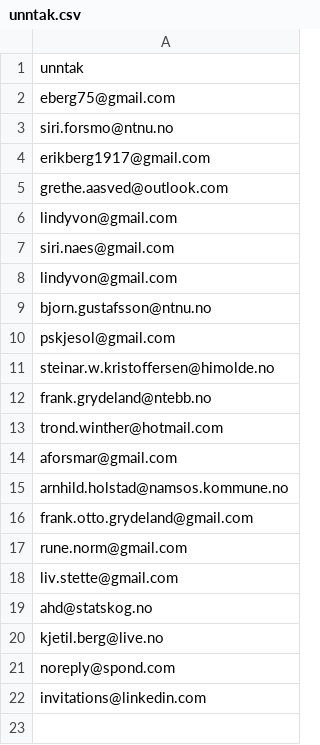
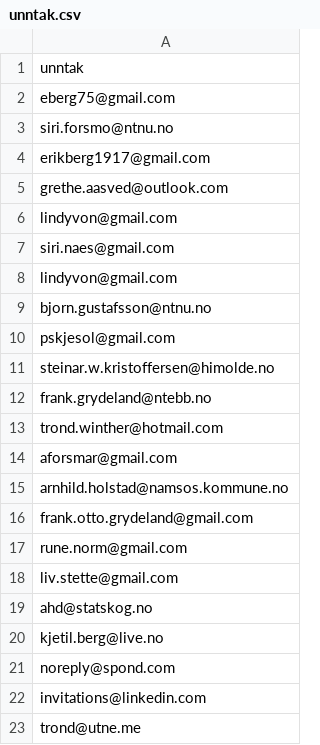
Before and after one commit to areeriks1/Test, a CSV file: unntak.csv, drawn as a sheet; the diff names each change by its address in the sheet, - before the commit and + after, or states it on an @@ line.

Commit message:
Update unntak.csv

```diff
--- a/unntak.csv
+++ b/unntak.csv
+row 23: trond@utne.me
```
